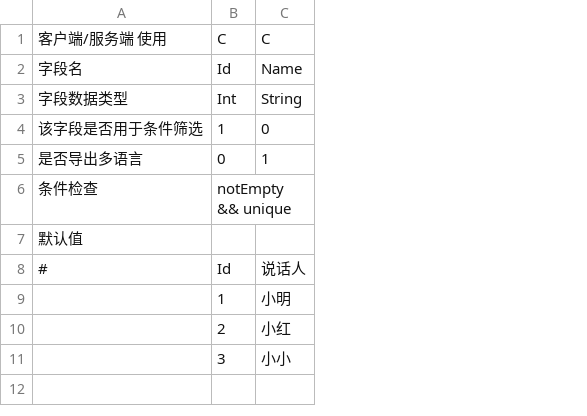
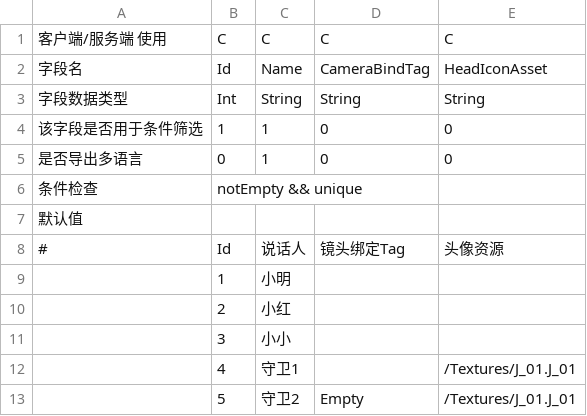
Before and after one commit to lovebirdsx/TestUE5, a CSV file: Content/Data/Tables/d.对话人.csv, drawn as a sheet; the diff names each change by its address in the sheet, - before the commit and + after, or states it on an @@ line.

```diff
--- a/Content/Data/Tables/d.对话人.csv
+++ b/Content/Data/Tables/d.对话人.csv
+column D, rows 1-8: C | CameraBindTag | String | 0 | 0 |  |  | 镜头绑定Tag
+column E, rows 1-8: C | HeadIconAsset | String | 0 | 0 |  |  | 头像资源
-C4: 0
+C4: 1
+row 12:  | 4 | 守卫1 |  | /Textures/J_01.J_01
+row 13:  | 5 | 守卫2 | Empty | /Textures/J_01.J_01
```
Also changed, not shown: Content/Data/FlowList/Text_流程_守卫.csv, Content/Data/FlowList/Text_流程_测试.csv, 6 other files.
